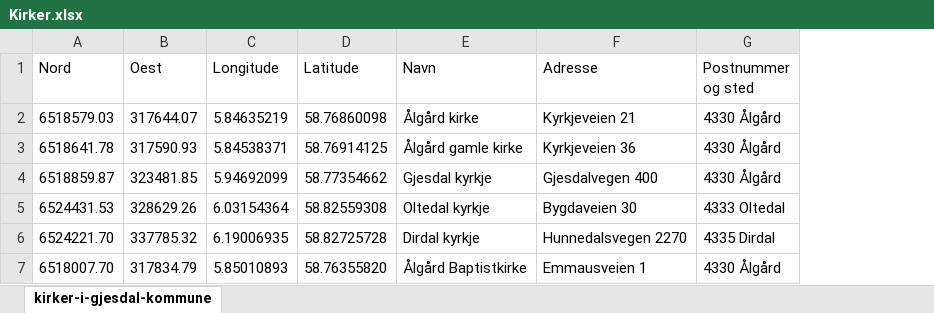
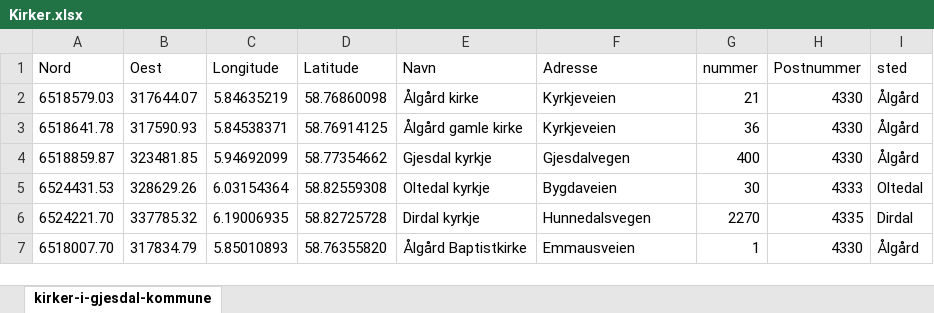
Before and after one commit to malinoien/Nettside_Gjesdal, an Excel workbook: Datasett/Kirker.xlsx, sheet kirker-i-gjesdal-kommune, drawn as a sheet; values as stored, in another font and other column widths than the file's, no borders; removed rows and columns are numbered as before the commit, all else as after; the diff names each change by its address in the sheet, - before the commit and + after, or states it on an @@ line.

```diff
--- a/Datasett/Kirker.xlsx (sheet kirker-i-gjesdal-kommune)
+++ b/Datasett/Kirker.xlsx (sheet kirker-i-gjesdal-kommune)
-column G (Postnummer og sted), rows 2-7: 4330 Ålgård | 4330 Ålgård | 4330 Ålgård | 4333 Oltedal | 4335 Dirdal | 4330 Ålgård
+column G (nummer), rows 2-7: 21 | 36 | 400 | 30 | 2270 | 1
+column H (Postnummer), rows 2-7: 4330 | 4330 | 4330 | 4333 | 4335 | 4330
+column I (sted), rows 2-7: Ålgård | Ålgård | Ålgård | Oltedal | Dirdal | Ålgård
-F2 (Adresse): Kyrkjeveien 21
+F2 (Adresse): Kyrkjeveien
-F3 (Adresse): Kyrkjeveien 36
+F3 (Adresse): Kyrkjeveien
-F4 (Adresse): Gjesdalvegen 400
+F4 (Adresse): Gjesdalvegen
-F5 (Adresse): Bygdaveien 30
+F5 (Adresse): Bygdaveien
-F6 (Adresse): Hunnedalsvegen 2270
+F6 (Adresse): Hunnedalsvegen
-F7 (Adresse): Emmausveien 1
+F7 (Adresse): Emmausveien
```
Also changed, not shown: Datasett/barne--og-ungdomsskoler-gjesdal-kommune.xlsx, Datasett/overnatting-i-gjesdal-kommune.xlsx, 1 other file.
